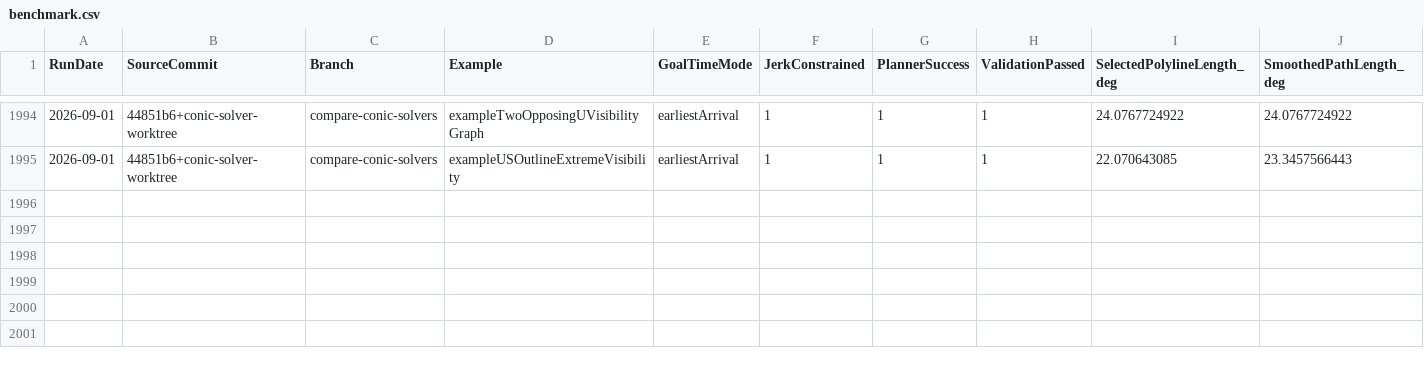
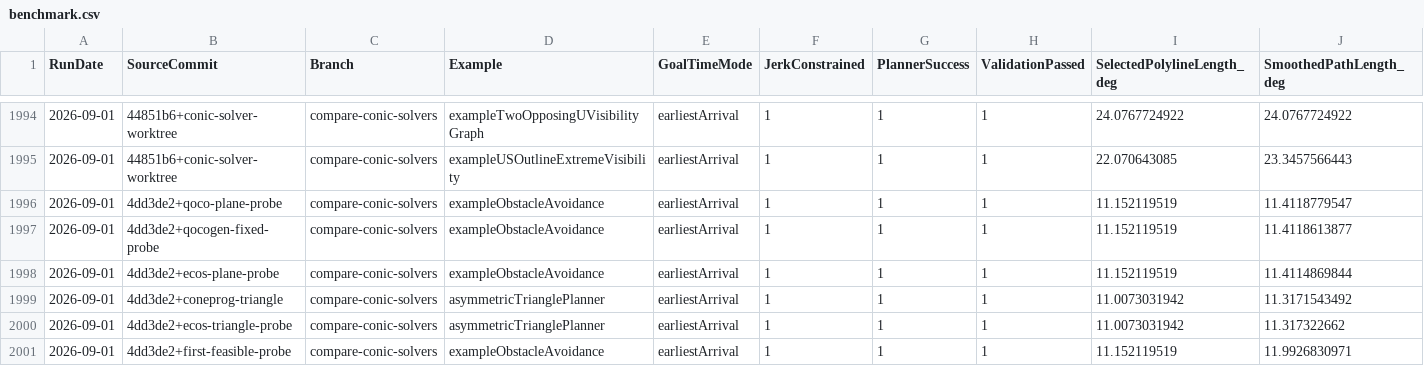
Before and after one commit to kevvtrinh/AzElObsAvoid, a CSV file: benchmark.csv, drawn as a sheet; only a part is shown, gaps mark what is left out; rows hold the shown columns only; the diff names each change by its address in the sheet, - before the commit and + after, or states it on an @@ line.

Commit message:
Record QOCO and cone call reduction trials

```diff
--- a/benchmark.csv
+++ b/benchmark.csv
+row 1996: 2026-09-01 | 4dd3de2+qoco-plane-probe | compare-conic-solvers | exampleObstacleAvoidance | earliestArrival | 1 | 1 | 1 | 11.152119519 | 11.4118779547
+row 1997: 2026-09-01 | 4dd3de2+qocogen-fixed-probe | compare-conic-solvers | exampleObstacleAvoidance | earliestArrival | 1 | 1 | 1 | 11.152119519 | 11.4118613877
+row 1998: 2026-09-01 | 4dd3de2+ecos-plane-probe | compare-conic-solvers | exampleObstacleAvoidance | earliestArrival | 1 | 1 | 1 | 11.152119519 | 11.4114869844
+row 1999: 2026-09-01 | 4dd3de2+coneprog-triangle | compare-conic-solvers | asymmetricTrianglePlanner | earliestArrival | 1 | 1 | 1 | 11.0073031942 | 11.3171543492
+row 2000: 2026-09-01 | 4dd3de2+ecos-triangle-probe | compare-conic-solvers | asymmetricTrianglePlanner | earliestArrival | 1 | 1 | 1 | 11.0073031942 | 11.317322662
+row 2001: 2026-09-01 | 4dd3de2+first-feasible-probe | compare-conic-solvers | exampleObstacleAvoidance | earliestArrival | 1 | 1 | 1 | 11.152119519 | 11.9926830971
```
Also changed, not shown: benchmark_conic_solvers.csv, 5 other files.
